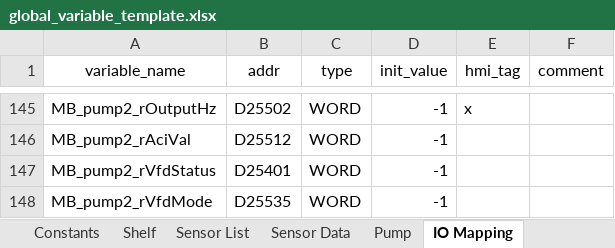
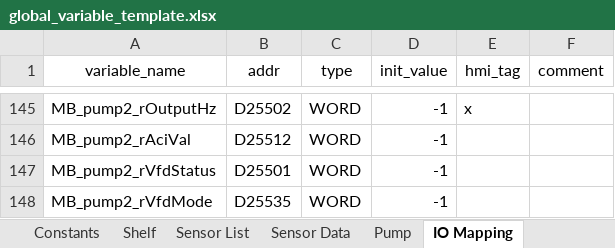
Before and after one commit to T2HOPETECHNIK/Ellemento, an Excel workbook: rack_control/global_variable_template.xlsx, sheet IO Mapping, drawn as a sheet; only a part is shown, gaps mark what is left out; values as stored, in another font and other column widths than the file's, no borders; the diff covers the shown part only; the diff names each change by its address in the sheet, - before the commit and + after, or states it on an @@ line.

```diff
--- a/rack_control/global_variable_template.xlsx (sheet IO Mapping)
+++ b/rack_control/global_variable_template.xlsx (sheet IO Mapping)
-B147 (addr): D25401
+B147 (addr): D25501
```
Also changed, not shown: 19 edited cells elsewhere in this sheet, sheet HMI Internal, 5 other files.
